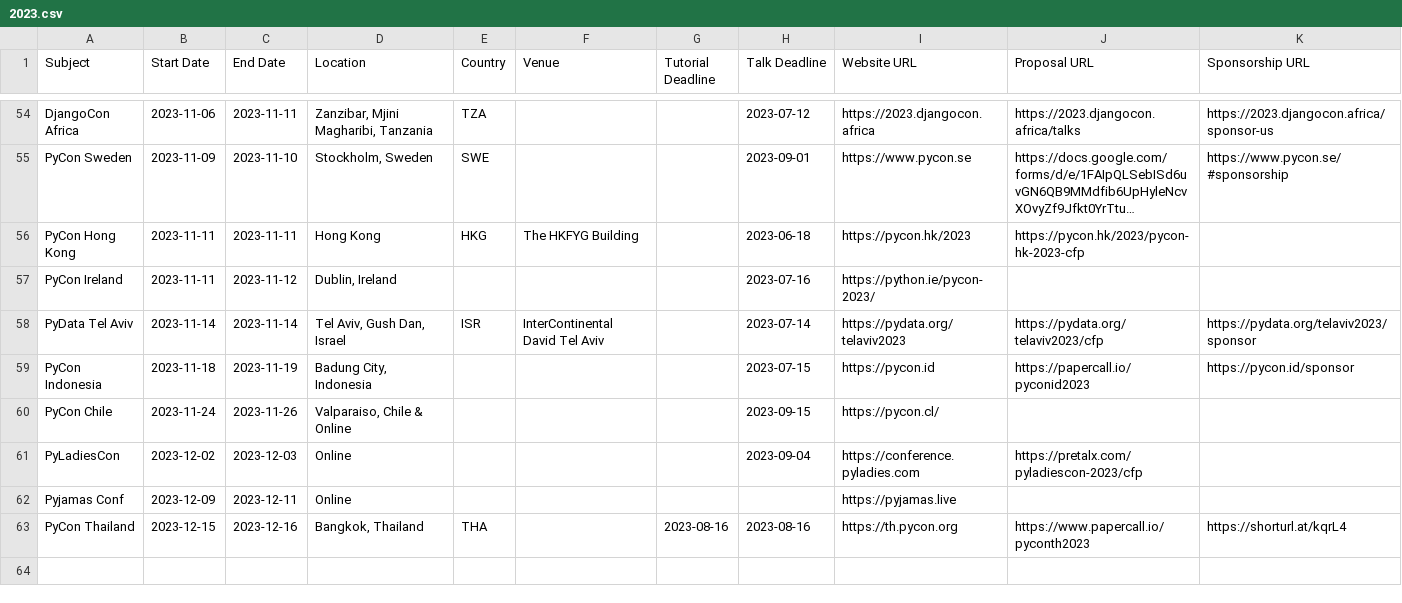
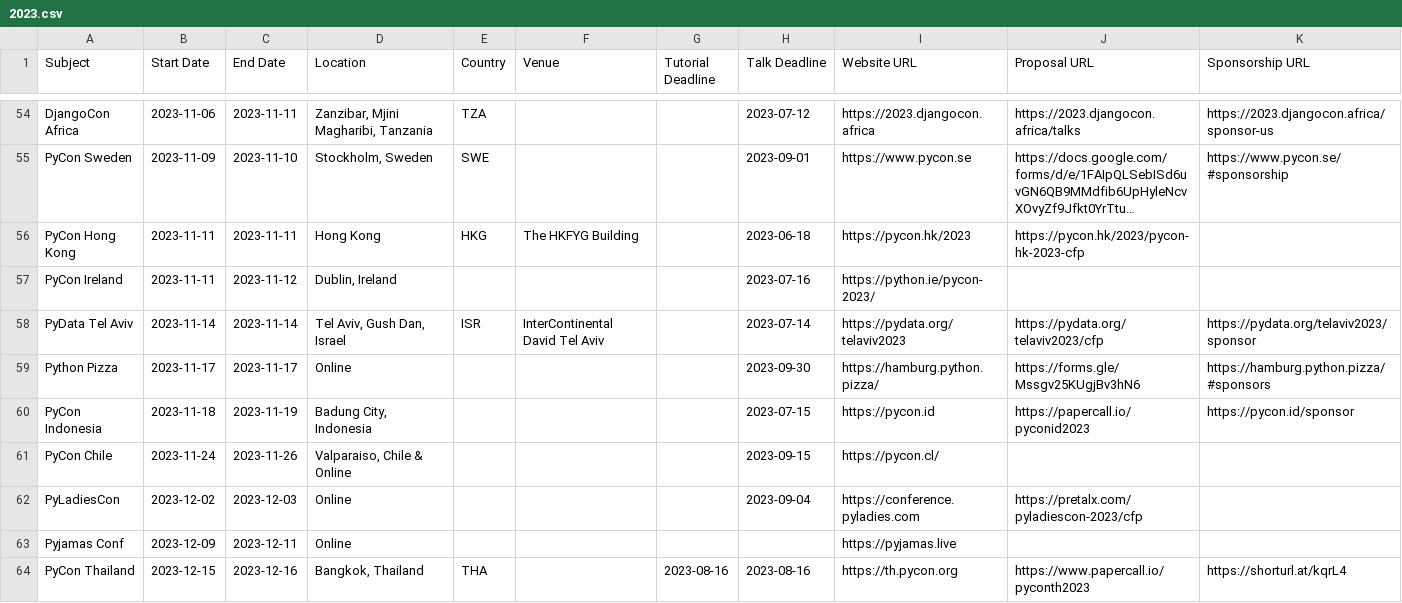
Before and after one commit to python-organizers/conferences, a CSV file: 2023.csv, drawn as a sheet; only a part is shown, gaps mark what is left out; long unchanged cells end in …; the diff names each change by its address in the sheet, - before the commit and + after, or states it on an @@ line.

Commit message:
Python Pizza

```diff
--- a/2023.csv
+++ b/2023.csv
+row 59: Python Pizza | 2023-11-17 | 2023-11-17 | Online |  |  |  | 2023-09-30 | https://hamburg.python.pizza/ | https://forms.gle/Mssgv25KUgjBv3hN6 | https://hamburg.python.pizza/#sponsors
```
